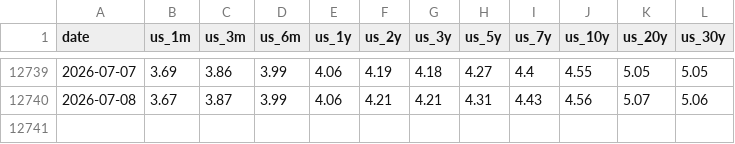
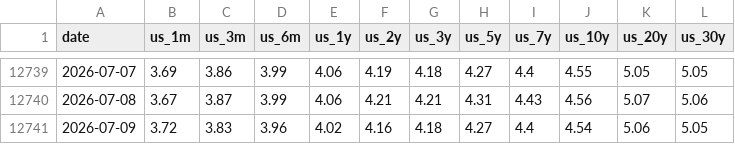
Before and after one commit to alpha-ai-mvp/daily-static-data, a CSV file: general_rates_db_InterestRates.csv, drawn as a sheet; only a part is shown, gaps mark what is left out.

```diff
--- a/general_rates_db_InterestRates.csv
+++ b/general_rates_db_InterestRates.csv
@@ -12740 +12740,2 @@ date,us_1m,us_3m,us_6m,us_1y,us_2y,us_3y,us_5y,us_7y,us_10y,us_20y,us_30y
 2026-07-08,3.67,3.87,3.99,4.06,4.21,4.21,4.31,4.43,4.56,5.07,5.06
+2026-07-09,3.72,3.83,3.96,4.02,4.16,4.18,4.27,4.4,4.54,5.06,5.05
```
Also changed, not shown: general_rates_db_CreditSpreads.csv, volatility.csv.
